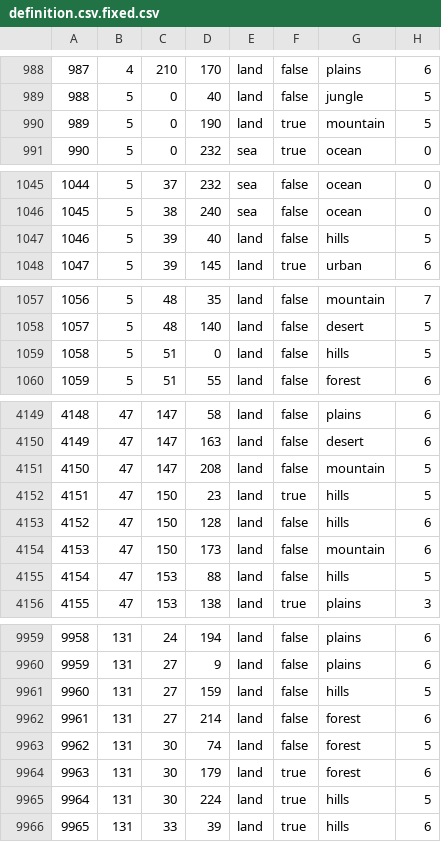
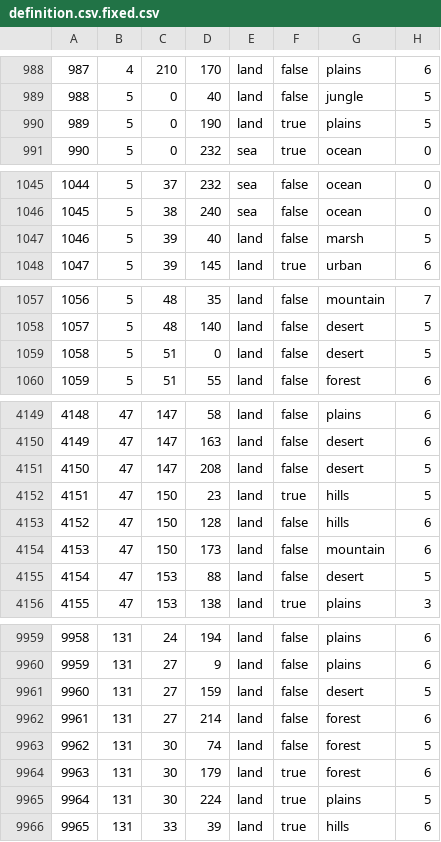
Before and after one commit to Mumiago/MFU-Updated, a CSV file: map/definition.csv.fixed.csv, drawn as a sheet; only a part is shown, gaps mark what is left out; the diff covers the shown part only.

```diff
--- a/map/definition.csv.fixed.csv
+++ b/map/definition.csv.fixed.csv
@@ -989,3 +989,3 @@
 988;5;0;40;land;false;jungle;5
-989;5;0;190;land;true;mountain;5
+989;5;0;190;land;true;plains;5
 990;5;0;232;sea;true;ocean;0
@@ -1046,3 +1046,3 @@
 1045;5;38;240;sea;false;ocean;0
-1046;5;39;40;land;false;hills;5
+1046;5;39;40;land;false;marsh;5
 1047;5;39;145;land;true;urban;6
@@ -1058,3 +1058,3 @@
 1057;5;48;140;land;false;desert;5
-1058;5;51;0;land;false;hills;5
+1058;5;51;0;land;false;desert;5
 1059;5;51;55;land;false;forest;6
@@ -4150,3 +4150,3 @@
 4149;47;147;163;land;false;desert;6
-4150;47;147;208;land;false;mountain;5
+4150;47;147;208;land;false;desert;5
 4151;47;150;23;land;true;hills;5
@@ -4154,3 +4154,3 @@
 4153;47;150;173;land;false;mountain;6
-4154;47;153;88;land;false;hills;5
+4154;47;153;88;land;false;desert;5
 4155;47;153;138;land;true;plains;3
@@ -9960,3 +9960,3 @@
 9959;131;27;9;land;false;plains;6
-9960;131;27;159;land;false;hills;5
+9960;131;27;159;land;false;desert;5
 9961;131;27;214;land;false;forest;6
@@ -9964,3 +9964,3 @@
 9963;131;30;179;land;true;forest;6
-9964;131;30;224;land;true;hills;5
+9964;131;30;224;land;true;plains;5
 9965;131;33;39;land;true;hills;6
```
Also changed, not shown: 32 edited cells elsewhere in this file, 23 other files.
